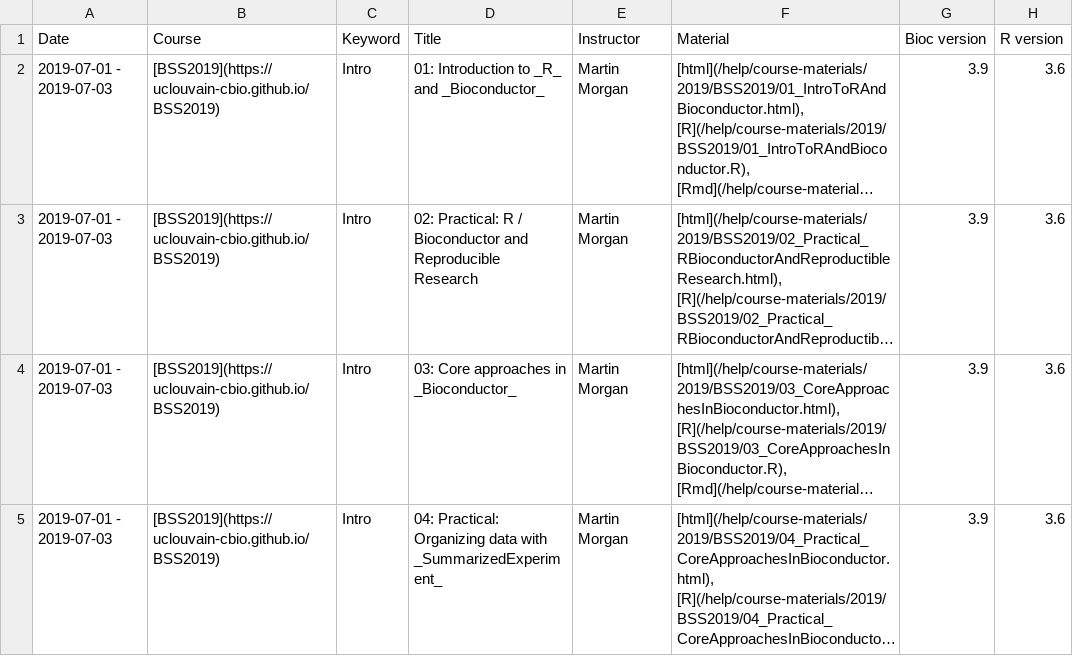
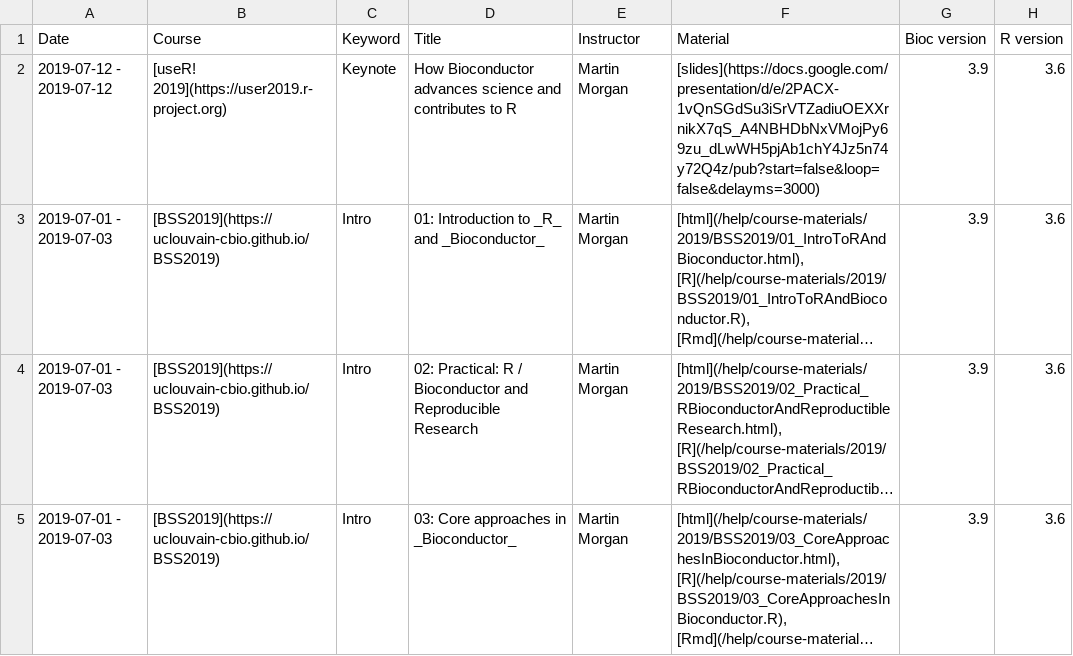
Before and after one commit to Bioconductor/bioconductor.org, a TSV file: etc/course_descriptions.tsv, drawn as a sheet; only a part is shown; the shorter side is filled out with more unchanged rows; long unchanged cells end in …; the diff names each change by its address in the sheet, - before the commit and + after, or states it on an @@ line.

Commit message:
add useR keynote

```diff
--- a/etc/course_descriptions.tsv
+++ b/etc/course_descriptions.tsv
+row 2: 2019-07-12 - 2019-07-12 | [useR! 2019](https://user2019.r-project.org) | Keynote | How Bioconductor advances science and contributes to R | Martin Morgan | [slides](https://docs.google.com/presentation/d/e/2PACX-1vQnSGdSu3iSrVTZadiuOEXXrnikX7qS_A4NBHDbNxVMojPy69zu_dLwWH5pjAb1chY4Jz5n74y72Q4z/pub?start=false&loop=false&delayms=3000) | 3.9 | 3.6
```
